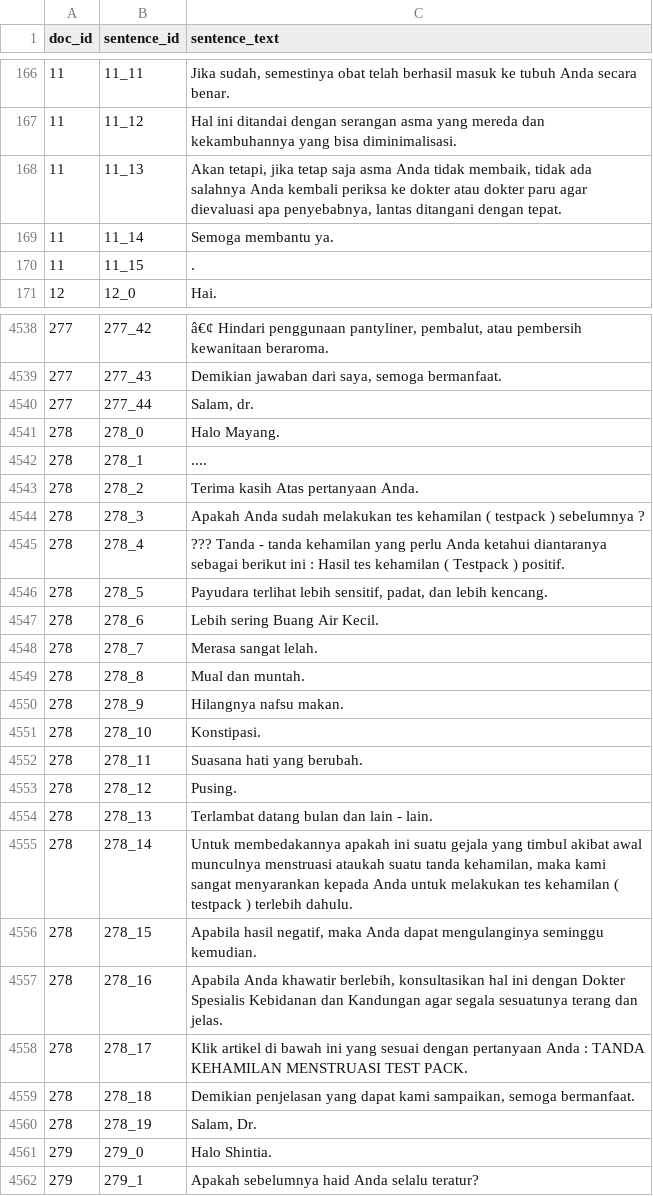
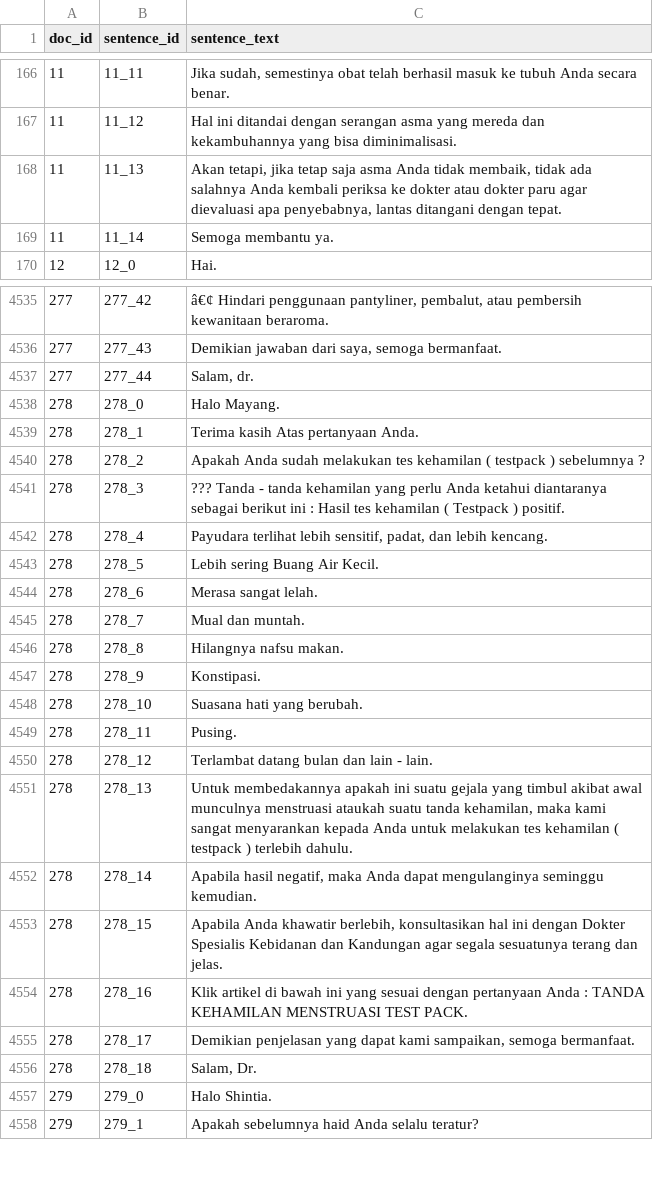
Before and after one commit to seraaaz/textsegmentation, a CSV file: input2.csv, drawn as a sheet; only a part is shown, gaps mark what is left out; the diff covers the shown part only.

Commit message:
fix: lewati kalimat yang hanya berisi "..", "...", dst.

```diff
--- a/input2.csv
+++ b/input2.csv
@@ -169,3 +169,2 @@ doc_id,sentence_id,sentence_text
 11,11_14,Semoga membantu ya.
-11,11_15,.
 12,12_0,Hai.
@@ -4541,21 +4538,20 @@ doc_id,sentence_id,sentence_text
 278,278_0,Halo Mayang.
-278,278_1,....
-278,278_2,Terima kasih Atas pertanyaan Anda.
-278,278_3,Apakah Anda sudah melakukan tes kehamilan ( testpack ) sebelumnya ?
-278,278_4,??? Tanda - tanda kehamilan yang perlu Anda ketahui diantaranya sebagai berikut ini :   Hasil tes kehamilan ( Testpack ) positif.
-278,278_5,"Payudara terlihat lebih sensitif, padat, dan lebih kencang. "
-278,278_6,Lebih sering Buang Air Kecil.
-278,278_7,Merasa sangat lelah.
-278,278_8,Mual dan muntah.
-278,278_9,Hilangnya nafsu makan.
-278,278_10,Konstipasi.
-278,278_11,Suasana hati yang berubah.
-278,278_12,Pusing.
-278,278_13,Terlambat datang bulan   dan lain - lain.
-278,278_14,"Untuk membedakannya apakah ini suatu gejala yang timbul akibat awal munculnya menstruasi ataukah suatu tanda kehamilan, maka kami sangat menyarankan kepada Anda untuk melakukan tes kehamilan ( testpack ) terlebih dahulu. "
-278,278_15,"Apabila hasil negatif, maka Anda dapat mengulanginya seminggu kemudian. "
-278,278_16,"Apabila Anda khawatir berlebih, konsultasikan hal ini dengan Dokter Spesialis Kebidanan dan Kandungan agar segala sesuatunya terang dan jelas. "
-278,278_17,Klik artikel di bawah ini yang sesuai dengan pertanyaan Anda : TANDA KEHAMILAN MENSTRUASI TEST PACK.
-278,278_18,"Demikian penjelasan yang dapat kami sampaikan, semoga bermanfaat. "
-278,278_19,"Salam, Dr."
+278,278_1,Terima kasih Atas pertanyaan Anda.
+278,278_2,Apakah Anda sudah melakukan tes kehamilan ( testpack ) sebelumnya ?
+278,278_3,??? Tanda - tanda kehamilan yang perlu Anda ketahui diantaranya sebagai berikut ini :   Hasil tes kehamilan ( Testpack ) positif.
+278,278_4,"Payudara terlihat lebih sensitif, padat, dan lebih kencang. "
+278,278_5,Lebih sering Buang Air Kecil.
+278,278_6,Merasa sangat lelah.
+278,278_7,Mual dan muntah.
+278,278_8,Hilangnya nafsu makan.
+278,278_9,Konstipasi.
+278,278_10,Suasana hati yang berubah.
+278,278_11,Pusing.
+278,278_12,Terlambat datang bulan   dan lain - lain.
+278,278_13,"Untuk membedakannya apakah ini suatu gejala yang timbul akibat awal munculnya menstruasi ataukah suatu tanda kehamilan, maka kami sangat menyarankan kepada Anda untuk melakukan tes kehamilan ( testpack ) terlebih dahulu. "
+278,278_14,"Apabila hasil negatif, maka Anda dapat mengulanginya seminggu kemudian. "
+278,278_15,"Apabila Anda khawatir berlebih, konsultasikan hal ini dengan Dokter Spesialis Kebidanan dan Kandungan agar segala sesuatunya terang dan jelas. "
+278,278_16,Klik artikel di bawah ini yang sesuai dengan pertanyaan Anda : TANDA KEHAMILAN MENSTRUASI TEST PACK.
+278,278_17,"Demikian penjelasan yang dapat kami sampaikan, semoga bermanfaat. "
+278,278_18,"Salam, Dr."
 279,279_0,Halo Shintia.
```
Also changed, not shown: 2 removed rows and 25 edited cells elsewhere in this file, 1 other file.
